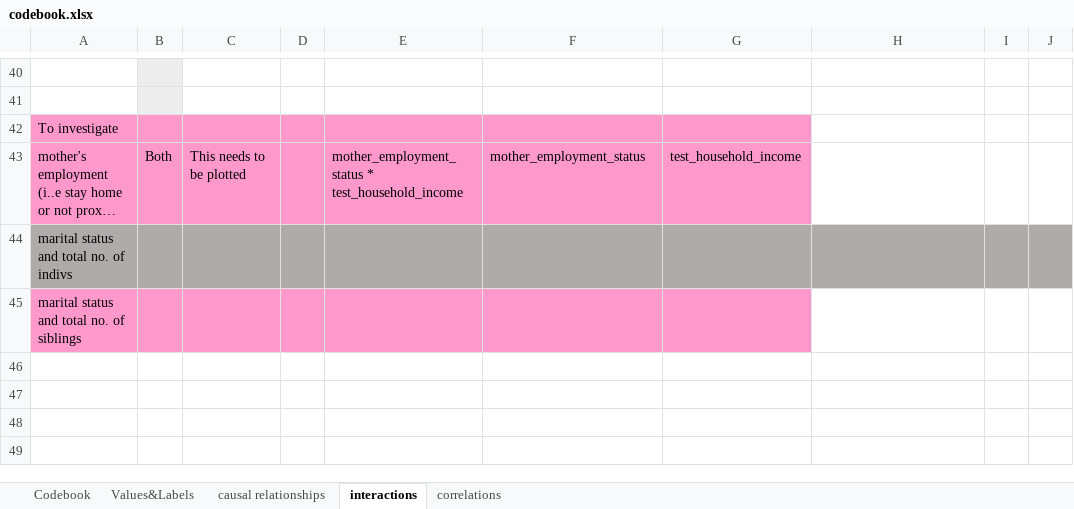
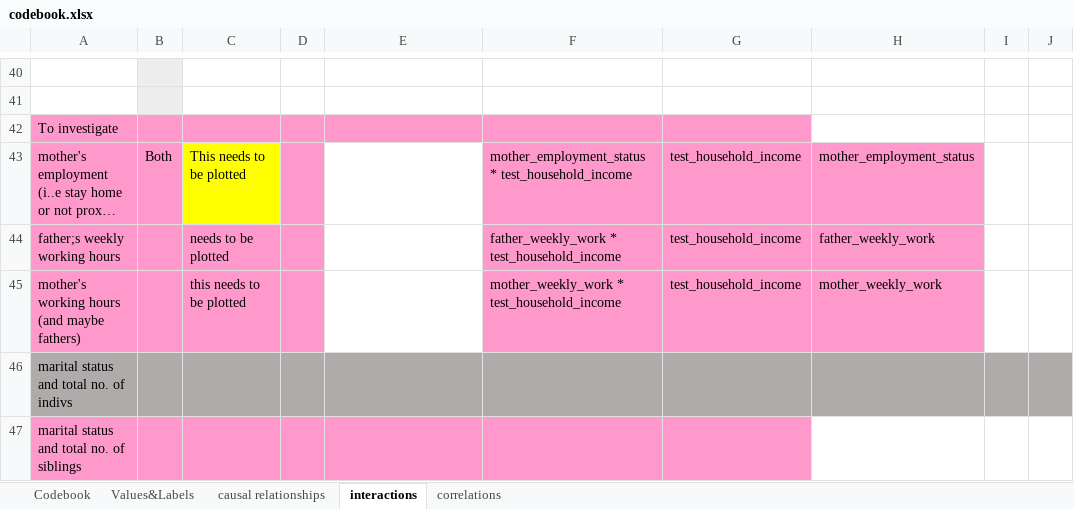
Before and after one commit to tommybobberson/vaccination_uptake_jacsis2023, an Excel workbook: Data/JACSIS2023/processed/codebook.xlsx, sheet interactions, drawn as a sheet; only a part is shown, gaps mark what is left out; long unchanged cells end in …; values as stored, in another font and other column widths than the file's, no borders; the diff names each change by its address in the sheet, - before the commit and + after, or states it on an @@ line.

Commit message:
updated documentation regarding father_weekly_work and mother_weekly_work

```diff
--- a/Data/JACSIS2023/processed/codebook.xlsx (sheet interactions)
+++ b/Data/JACSIS2023/processed/codebook.xlsx (sheet interactions)
-C43 fill: #FF99CC
+C43 fill: #FFFF00
-E43: mother_employment_status * test_household_income
+E43: (empty)
-E43 fill: #FF99CC
+E43 fill: none
-F43: mother_employment_status
+F43: mother_employment_status * test_household_income
-H43: (empty)
+H43: mother_employment_status
-H43 fill: none
+H43 fill: #FF99CC
+row 44: father;s weekly working hours |  | needs to be plotted |  |  | father_weekly_work * test_household_income | test_household_income | father_weekly_work
+row 45: mother's working hours (and maybe fathers) |  | this needs to be plotted |  |  | mother_weekly_work * test_household_income | test_household_income | mother_weekly_work
```
Also changed, not shown: sheet Values&Labels.
